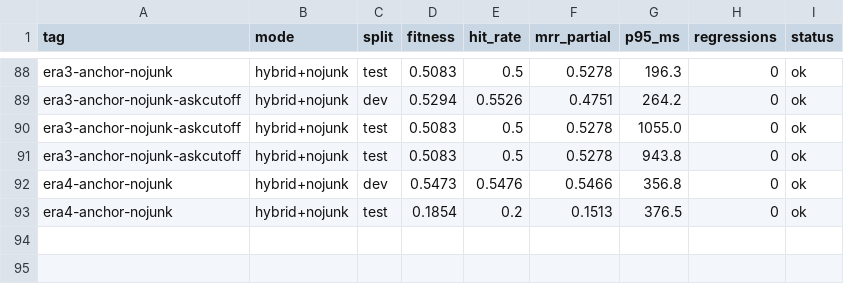
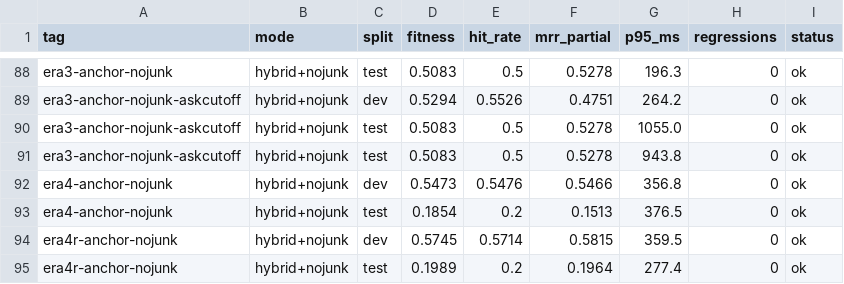
Before and after one commit to damsleth/yaams, a TSV file: scripts/autoresearch_results.tsv, drawn as a sheet; only a part is shown, gaps mark what is left out; the diff names each change by its address in the sheet, - before the commit and + after, or states it on an @@ line.

Commit message:
chore(eval): relabel NOCOS first-hear gold to the 2026-01-26 DID link; re-anchor

```diff
--- a/scripts/autoresearch_results.tsv
+++ b/scripts/autoresearch_results.tsv
+row 94: era4r-anchor-nojunk | hybrid+nojunk | dev | 0.5745 | 0.5714 | 0.5815 | 359.5 | 0 | ok
+row 95: era4r-anchor-nojunk | hybrid+nojunk | test | 0.1989 | 0.2 | 0.1964 | 277.4 | 0 | ok
```
Also changed, not shown: 5 other files.
